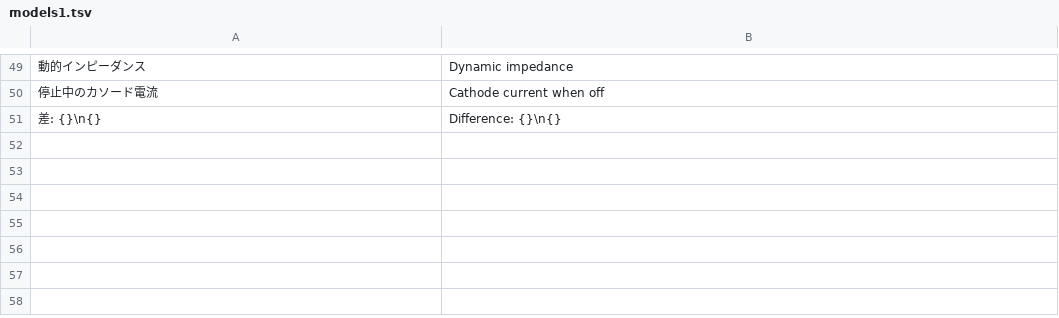
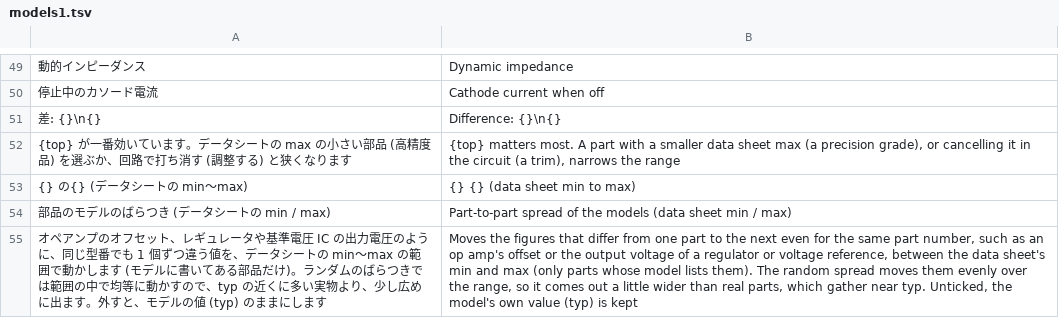
Before and after one commit to K2EXTER/circuitCad, a TSV file: crates/i18n/en/models1.tsv, drawn as a sheet; only a part is shown, gaps mark what is left out; the diff names each change by its address in the sheet, - before the commit and + after, or states it on an @@ line.

```diff
--- a/crates/i18n/en/models1.tsv
+++ b/crates/i18n/en/models1.tsv
+row 52: {top} が一番効いています。データシートの max の小さい部品 (高精度品) を選ぶか、回路で打ち消す (調整する) と狭くなります | {top} matters most. A part with a smaller data sheet max (a precision grade), or cancelling it in the circuit (a trim), narrows the range
+row 53: {} の{} (データシートの min〜max) | {} {} (data sheet min to max)
+row 54: 部品のモデルのばらつき (データシートの min / max) | Part-to-part spread of the models (data sheet min / max)
+row 55: オペアンプのオフセット、レギュレータや基準電圧 IC の出力電圧のように、同じ型番でも 1 個ずつ違う値を、データシートの min〜max の範囲で動かします (モデルに書いてある部品だけ)。ランダムのばらつきでは範囲の中で均等に動かすので、typ の近くに多い実物より、少し広めに出ます。外すと、モデルの値 (typ) のままにします | Moves the figures that differ from one part to the next even for the same part number, such as an op amp's offset or the output voltage of a regulator or voltage reference, between the data sheet's min and max (only parts whose model lists them). The random spread moves them evenly over the range, so it comes out a little wider than real parts, which gather near typ. Unticked, the model's own value (typ) is kept
```
Also changed, not shown: 48 other files.
